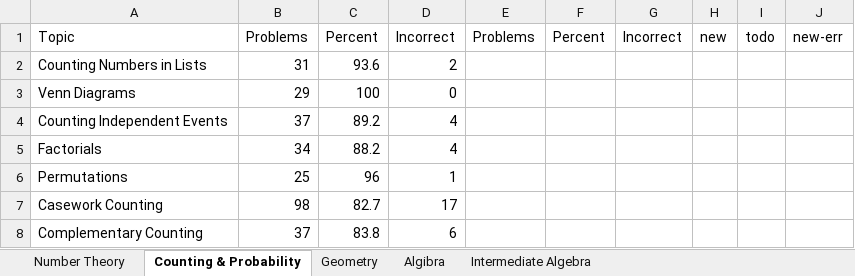
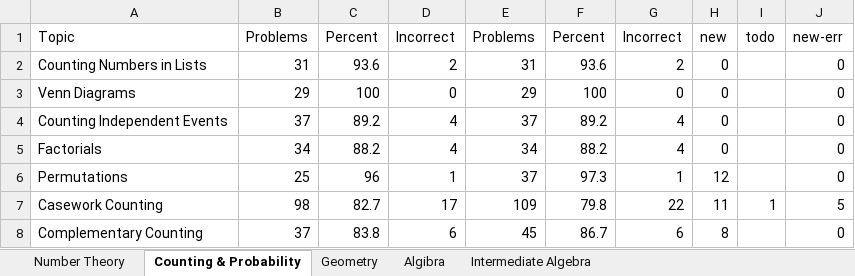
Before and after one commit to reginwon/AOPS_UiPath, an Excel workbook: Result.xlsx, sheet Counting & Probability, drawn as a sheet; only a part is shown; values as stored, in another font and other column widths than the file's, no borders; conditional formats not drawn; the diff covers the shown part only; the diff names each change by its address in the sheet, - before the commit and + after, or states it on an @@ line.

```diff
--- a/Result.xlsx (sheet Counting & Probability)
+++ b/Result.xlsx (sheet Counting & Probability)
-E2: (empty)
+E2: 31
-F2: (empty)
+F2: 93.6
-G2: (empty)
+G2: 2
-H2:H5: (empty)
+H2:H5: 0
-J2:J6: (empty)
+J2:J6: 0
-E3: (empty)
+E3: 29
-F3: (empty)
+F3: 100
-G3: (empty)
+G3: 0
-E4: (empty)
+E4: 37
-F4: (empty)
+F4: 89.2
-G4:G5: (empty)
+G4:G5: 4
-E5: (empty)
+E5: 34
-F5: (empty)
+F5: 88.2
-E6: (empty)
+E6: 37
-F6: (empty)
+F6: 97.3
-G6: (empty)
+G6: 1
-H6: (empty)
+H6: 12
-E7: (empty)
+E7: 109
-F7: (empty)
+F7: 79.8
-G7: (empty)
+G7: 22
-H7: (empty)
+H7: 11
-I7: (empty)
+I7: 1
-J7: (empty)
+J7: 5
-E8: (empty)
+E8: 45
-F8: (empty)
+F8: 86.7
-G8: (empty)
+G8: 6
-H8: (empty)
+H8: 8
-J8: (empty)
+J8: 0
```
Also changed, not shown: 1 removed row and 117 edited cells elsewhere in this sheet, sheet Intermediate Algebra, sheet Geometry, sheet Number Theory, sheet Algibra, formulas that keep their value, 12 other files.
